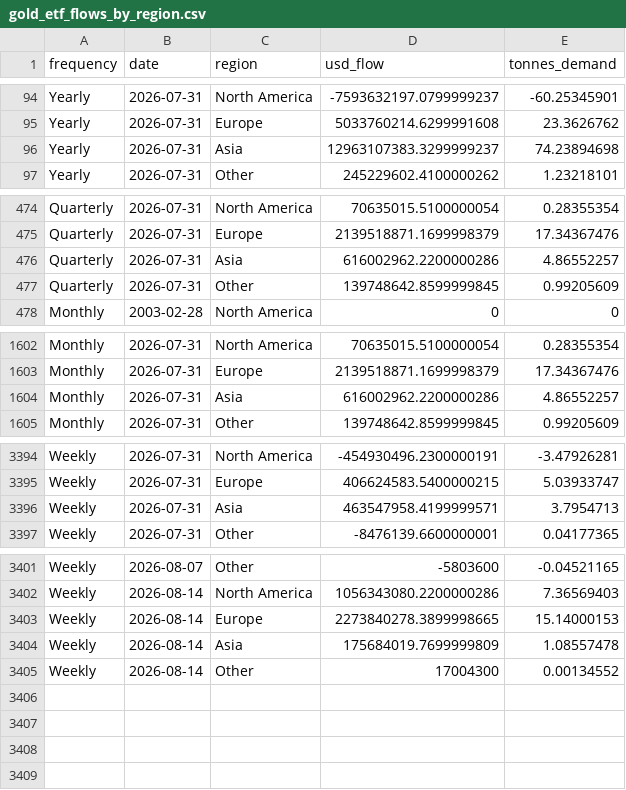
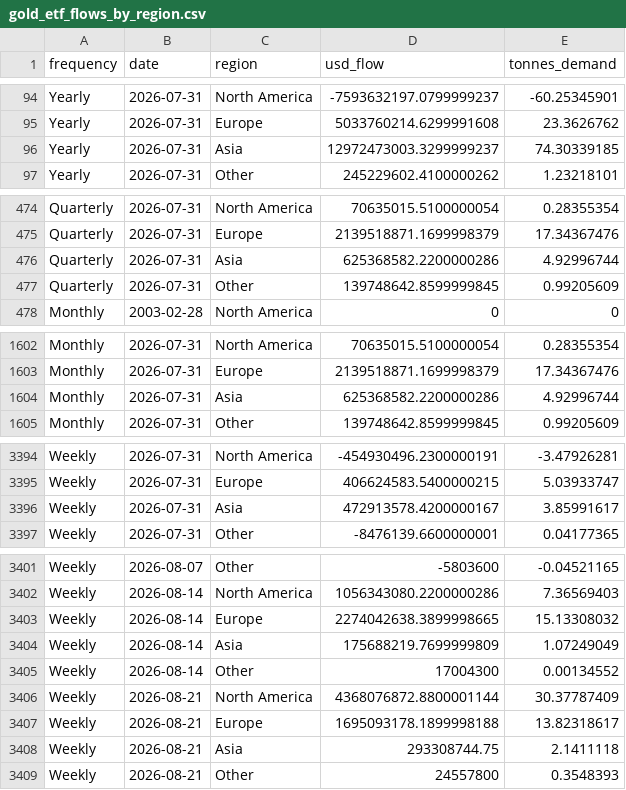
Before and after one commit to qrq3838/gold-market-monitor, a CSV file: data/gold_etf_flows_by_region.csv, drawn as a sheet; only a part is shown, gaps mark what is left out.

```diff
--- a/data/gold_etf_flows_by_region.csv
+++ b/data/gold_etf_flows_by_region.csv
@@ -95,3 +95,3 @@ Yearly,2026-07-31,North America,-7593632197.0799999237,-60.25345901
 Yearly,2026-07-31,Europe,5033760214.6299991608,23.3626762
-Yearly,2026-07-31,Asia,12963107383.3299999237,74.23894698
+Yearly,2026-07-31,Asia,12972473003.3299999237,74.30339185
 Yearly,2026-07-31,Other,245229602.4100000262,1.23218101
@@ -475,3 +475,3 @@ Quarterly,2026-07-31,North America,70635015.5100000054,0.28355354
 Quarterly,2026-07-31,Europe,2139518871.1699998379,17.34367476
-Quarterly,2026-07-31,Asia,616002962.2200000286,4.86552257
+Quarterly,2026-07-31,Asia,625368582.2200000286,4.92996744
 Quarterly,2026-07-31,Other,139748642.8599999845,0.99205609
@@ -1603,3 +1603,3 @@ Monthly,2026-07-31,North America,70635015.5100000054,0.28355354
 Monthly,2026-07-31,Europe,2139518871.1699998379,17.34367476
-Monthly,2026-07-31,Asia,616002962.2200000286,4.86552257
+Monthly,2026-07-31,Asia,625368582.2200000286,4.92996744
 Monthly,2026-07-31,Other,139748642.8599999845,0.99205609
@@ -3395,3 +3395,3 @@ Weekly,2026-07-31,North America,-454930496.2300000191,-3.47926281
 Weekly,2026-07-31,Europe,406624583.5400000215,5.03933747
-Weekly,2026-07-31,Asia,463547958.4199999571,3.7954713
+Weekly,2026-07-31,Asia,472913578.4200000167,3.85991617
 Weekly,2026-07-31,Other,-8476139.6600000001,0.04177365
@@ -3402,4 +3402,8 @@ Weekly,2026-08-07,Other,-5803600,-0.04521165
 Weekly,2026-08-14,North America,1056343080.2200000286,7.36569403
-Weekly,2026-08-14,Europe,2273840278.3899998665,15.14000153
-Weekly,2026-08-14,Asia,175684019.7699999809,1.08557478
+Weekly,2026-08-14,Europe,2274042638.3899998665,15.13308032
+Weekly,2026-08-14,Asia,175688219.7699999809,1.07249049
 Weekly,2026-08-14,Other,17004300,0.00134552
+Weekly,2026-08-21,North America,4368076872.8800001144,30.37787409
+Weekly,2026-08-21,Europe,1695093178.1899998188,13.82318617
+Weekly,2026-08-21,Asia,293308744.75,2.1411118
+Weekly,2026-08-21,Other,24557800,0.3548393
```
Also changed, not shown: data/comex_gold_futures.csv, data/gold_etf_holdings_by_region.csv, 4 other files.
